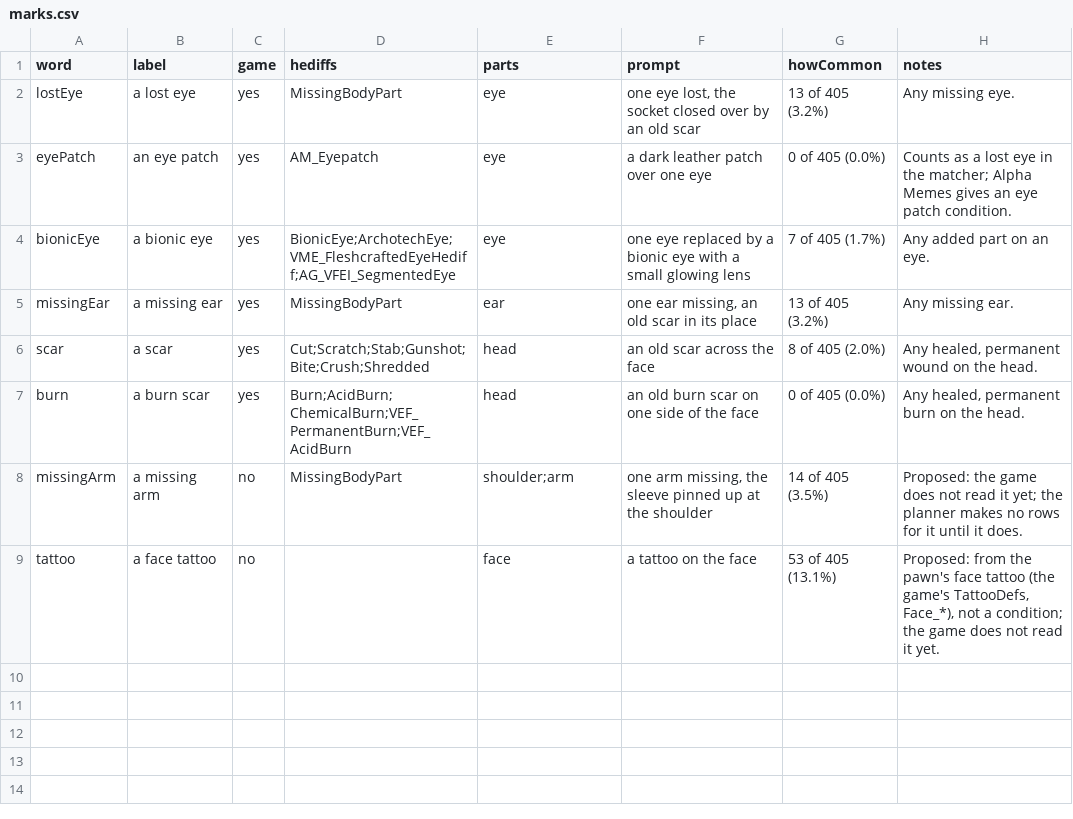
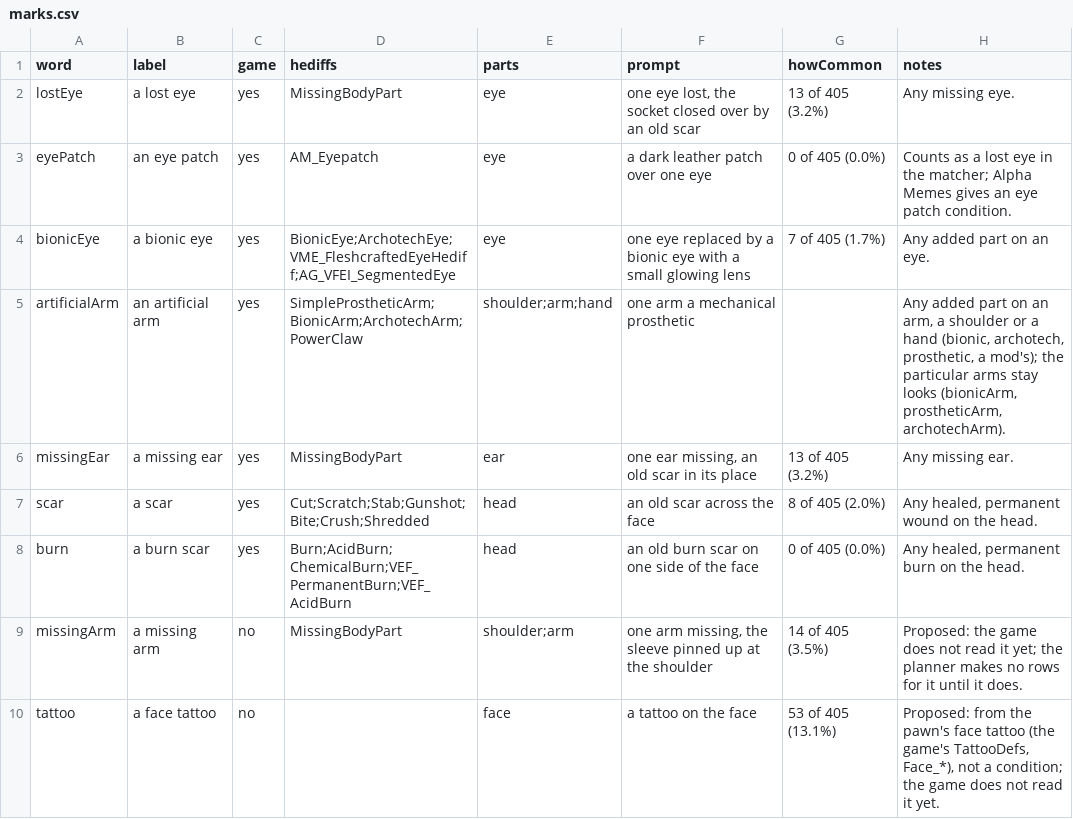
Before and after one commit to silvanalig95-cmd/Rimworld-Helper, a CSV file: docs/portrait-art/catalogue/marks.csv, drawn as a sheet.

```diff
--- a/docs/portrait-art/catalogue/marks.csv
+++ b/docs/portrait-art/catalogue/marks.csv
@@ -4,2 +4,3 @@ eyePatch,an eye patch,yes,AM_Eyepatch,eye,a dark leather patch over one eye,0 of
 bionicEye,a bionic eye,yes,BionicEye;ArchotechEye;VME_FleshcraftedEyeHediff;AG_VFEI_SegmentedEye,eye,one eye replaced by a bionic eye with a small glowing lens,7 of 405 (1.7%),Any added part on an eye.
+artificialArm,an artificial arm,yes,SimpleProstheticArm;BionicArm;ArchotechArm;PowerClaw,shoulder;arm;hand,one arm a mechanical prosthetic,,"Any added part on an arm, a shoulder or a hand (bionic, archotech, prosthetic, a mod's); the particular arms stay looks (bionicArm, prostheticArm, archotechArm)."
 missingEar,a missing ear,yes,MissingBodyPart,ear,"one ear missing, an old scar in its place",13 of 405 (3.2%),Any missing ear.
```
Also changed, not shown: 18 other files.
